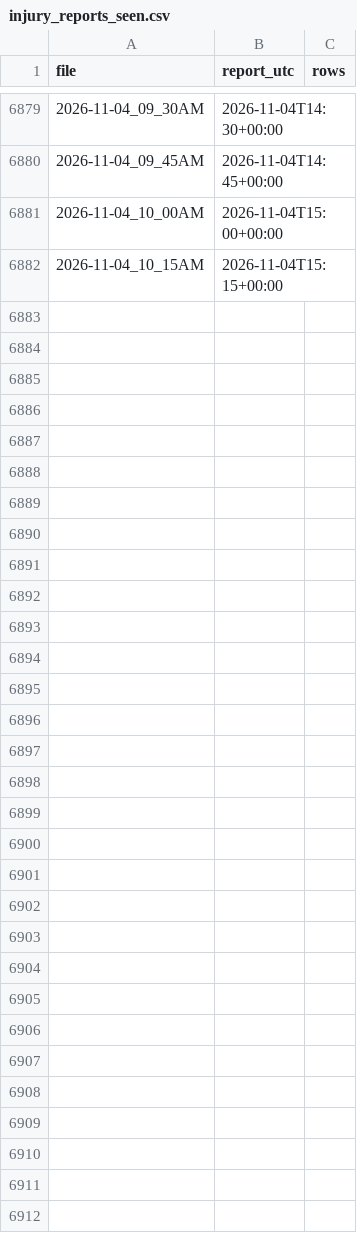
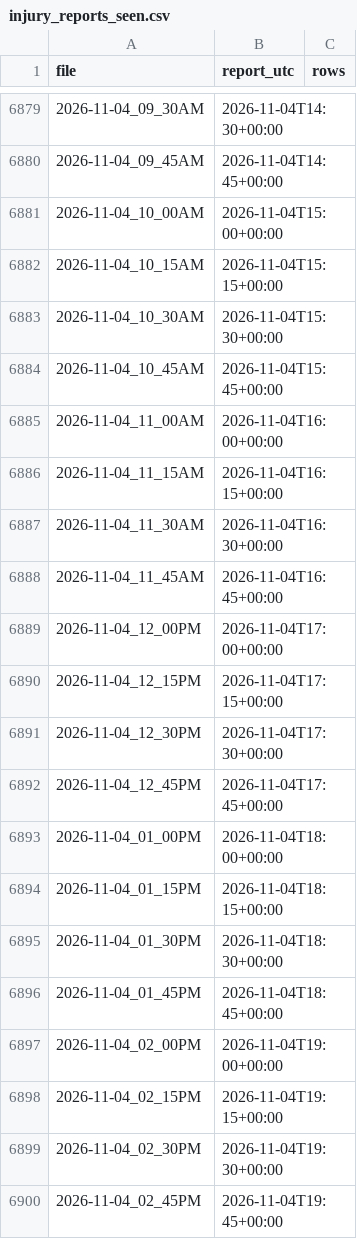
Before and after one commit to ryan7zoom/nba-props, a CSV file: data/injury_reports_seen.csv, drawn as a sheet; only a part is shown, gaps mark what is left out.

```diff
--- a/data/injury_reports_seen.csv
+++ b/data/injury_reports_seen.csv
@@ -6882 +6882,19 @@ file,report_utc,rows
 2026-11-04_10_15AM,2026-11-04T15:15+00:00,
+2026-11-04_10_30AM,2026-11-04T15:30+00:00,
+2026-11-04_10_45AM,2026-11-04T15:45+00:00,
+2026-11-04_11_00AM,2026-11-04T16:00+00:00,
+2026-11-04_11_15AM,2026-11-04T16:15+00:00,
+2026-11-04_11_30AM,2026-11-04T16:30+00:00,
+2026-11-04_11_45AM,2026-11-04T16:45+00:00,
+2026-11-04_12_00PM,2026-11-04T17:00+00:00,
+2026-11-04_12_15PM,2026-11-04T17:15+00:00,
+2026-11-04_12_30PM,2026-11-04T17:30+00:00,
+2026-11-04_12_45PM,2026-11-04T17:45+00:00,
+2026-11-04_01_00PM,2026-11-04T18:00+00:00,
+2026-11-04_01_15PM,2026-11-04T18:15+00:00,
+2026-11-04_01_30PM,2026-11-04T18:30+00:00,
+2026-11-04_01_45PM,2026-11-04T18:45+00:00,
+2026-11-04_02_00PM,2026-11-04T19:00+00:00,
+2026-11-04_02_15PM,2026-11-04T19:15+00:00,
+2026-11-04_02_30PM,2026-11-04T19:30+00:00,
+2026-11-04_02_45PM,2026-11-04T19:45+00:00,
```
Also changed, not shown: data/injuries_latest.csv, data/injuries_official_history.csv, 18 other files.
